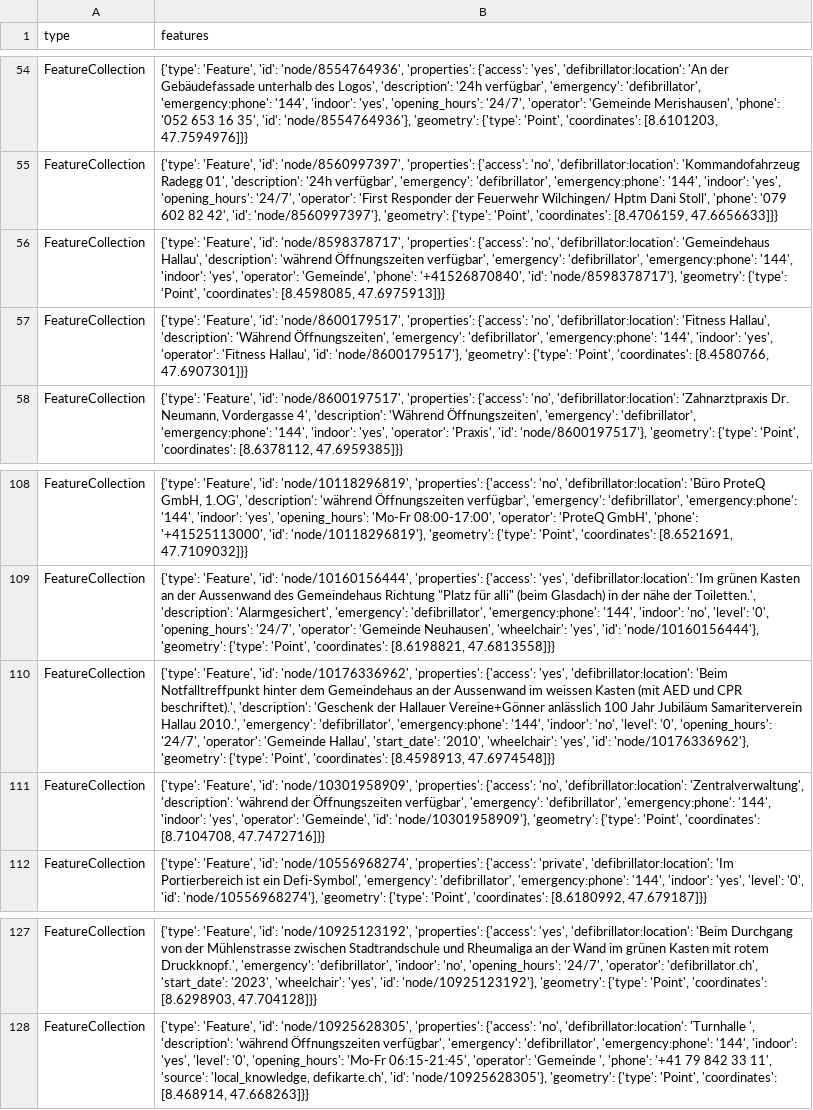
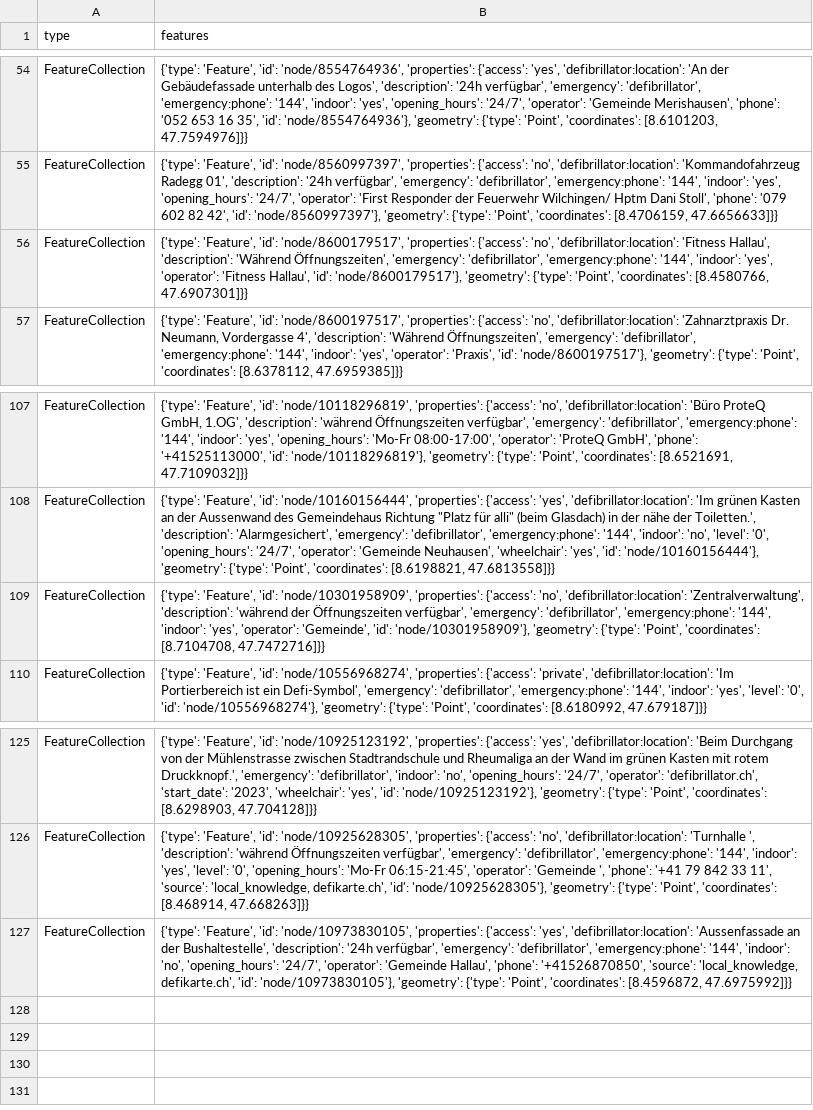
Before and after one commit to OpenBracketsCH/defi_data, a CSV file: data/csv/defis_kt_sh.csv, drawn as a sheet; only a part is shown, gaps mark what is left out; removed rows and columns are numbered as before the commit, all else as after; the diff names each change by its address in the sheet, - before the commit and + after, or states it on an @@ line.

```diff
--- a/data/csv/defis_kt_sh.csv
+++ b/data/csv/defis_kt_sh.csv
-row 56: FeatureCollection | {'type': 'Feature', 'id': 'node/8598378717', 'properties': {'access': 'no', 'defibrillator:location': 'Gemeindehaus Hallau', 'description': 'während Öffnungszeiten verfügbar', 'emergency': 'defibrillator', 'emergency:phone': '144', 'indoor': 'yes', 'operator': 'Gemeinde', 'phone': '+41526870840', 'id': 'node/8598378717'}, 'geometry': {'type': 'Point', 'coordinates': [8.4598085, 47.6975913]}}
-row 110: FeatureCollection | {'type': 'Feature', 'id': 'node/10176336962', 'properties': {'access': 'yes', 'defibrillator:location': 'Beim Notfalltreffpunkt hinter dem Gemeindehaus an der Aussenwand im weissen Kasten (mit AED und CPR beschriftet).', 'description': 'Geschenk der Hallauer Vereine+Gönner anlässlich 100 Jahr Jubiläum Samariterverein Hallau 2010.', 'emergency': 'defibrillator', 'emergency:phone': '144', 'indoor': 'no', 'level': '0', 'opening_hours': '24/7', 'operator': 'Gemeinde Hallau', 'start_date': '2010', 'wheelchair': 'yes', 'id': 'node/10176336962'}, 'geometry': {'type': 'Point', 'coordinates': [8.4598913, 47.6974548]}}
+row 127: FeatureCollection | {'type': 'Feature', 'id': 'node/10973830105', 'properties': {'access': 'yes', 'defibrillator:location': 'Aussenfassade an der Bushaltestelle', 'description': '24h verfügbar', 'emergency': 'defibrillator', 'emergency:phone': '144', 'indoor': 'no', 'opening_hours': '24/7', 'operator': 'Gemeinde Hallau', 'phone': '+41526870850', 'source': 'local_knowledge, defikarte.ch', 'id': 'node/10973830105'}, 'geometry': {'type': 'Point', 'coordinates': [8.4596872, 47.6975992]}}
```
Also changed, not shown: data/csv/defis_kt_fr.csv, data/csv/defis_kt_gr.csv, 8 other files.
